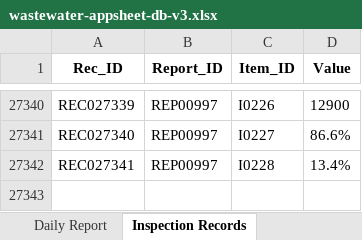
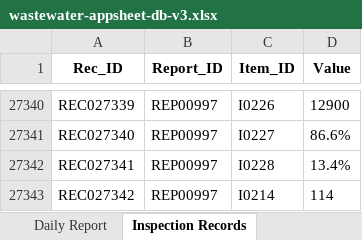
Before and after one commit to f-ebe-lgtm/kbl-wastewater-app, an Excel workbook: wastewater-appsheet-db-v3.xlsx, sheet Inspection Records, drawn as a sheet; only a part is shown, gaps mark what is left out; values as stored, in another font and other column widths than the file's, no borders; the diff names each change by its address in the sheet, - before the commit and + after, or states it on an @@ line.

Commit message:
Auto-update wastewater data via App [2026-09-20 11:21:19]

```diff
--- a/wastewater-appsheet-db-v3.xlsx (sheet Inspection Records)
+++ b/wastewater-appsheet-db-v3.xlsx (sheet Inspection Records)
+row 27343: REC027342 | REP00997 | I0214 | 114
```
